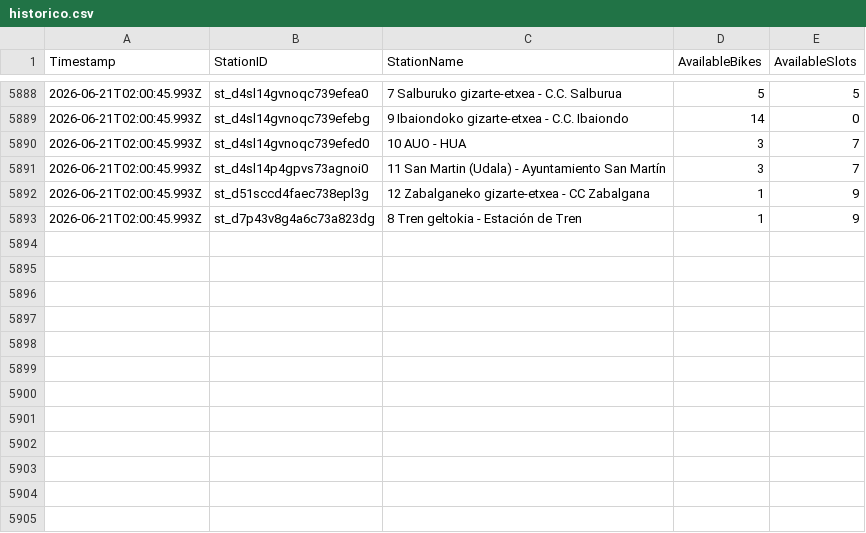
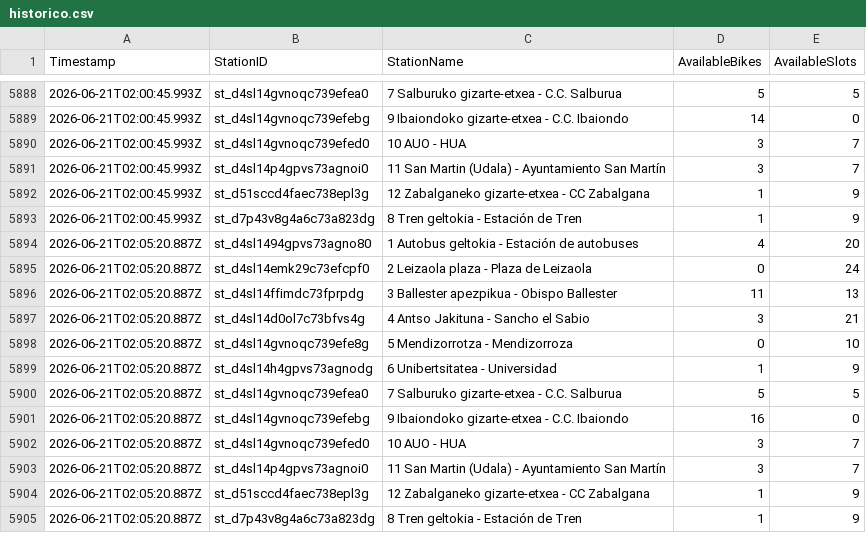
Before and after one commit to eortas/gasteiz_bike_data, a CSV file: historico.csv, drawn as a sheet; only a part is shown, gaps mark what is left out; the diff names each change by its address in the sheet, - before the commit and + after, or states it on an @@ line.

Commit message:
Actualizar histórico: 2026-06-21T02:05:20.887Z

```diff
--- a/historico.csv
+++ b/historico.csv
+row 5894: 2026-06-21T02:05:20.887Z | st_d4sl1494gpvs73agno80 | 1 Autobus geltokia - Estación de autobuses | 4 | 20
+row 5895: 2026-06-21T02:05:20.887Z | st_d4sl14emk29c73efcpf0 | 2 Leizaola plaza - Plaza de Leizaola | 0 | 24
+row 5896: 2026-06-21T02:05:20.887Z | st_d4sl14ffimdc73fprpdg | 3 Ballester apezpikua - Obispo Ballester | 11 | 13
+row 5897: 2026-06-21T02:05:20.887Z | st_d4sl14d0ol7c73bfvs4g | 4 Antso Jakituna - Sancho el Sabio | 3 | 21
+row 5898: 2026-06-21T02:05:20.887Z | st_d4sl14gvnoqc739efe8g | 5 Mendizorrotza - Mendizorroza | 0 | 10
+row 5899: 2026-06-21T02:05:20.887Z | st_d4sl14h4gpvs73agnodg | 6 Unibertsitatea - Universidad | 1 | 9
+row 5900: 2026-06-21T02:05:20.887Z | st_d4sl14gvnoqc739efea0 | 7 Salburuko gizarte-etxea - C.C. Salburua | 5 | 5
+row 5901: 2026-06-21T02:05:20.887Z | st_d4sl14gvnoqc739efebg | 9 Ibaiondoko gizarte-etxea - C.C. Ibaiondo | 16 | 0
+row 5902: 2026-06-21T02:05:20.887Z | st_d4sl14gvnoqc739efed0 | 10 AUO - HUA | 3 | 7
+row 5903: 2026-06-21T02:05:20.887Z | st_d4sl14p4gpvs73agnoi0 | 11 San Martin (Udala) - Ayuntamiento San Martín | 3 | 7
+row 5904: 2026-06-21T02:05:20.887Z | st_d51sccd4faec738epl3g | 12 Zabalganeko gizarte-etxea - CC Zabalgana | 1 | 9
+row 5905: 2026-06-21T02:05:20.887Z | st_d7p43v8g4a6c73a823dg | 8 Tren geltokia - Estación de Tren | 1 | 9
```
